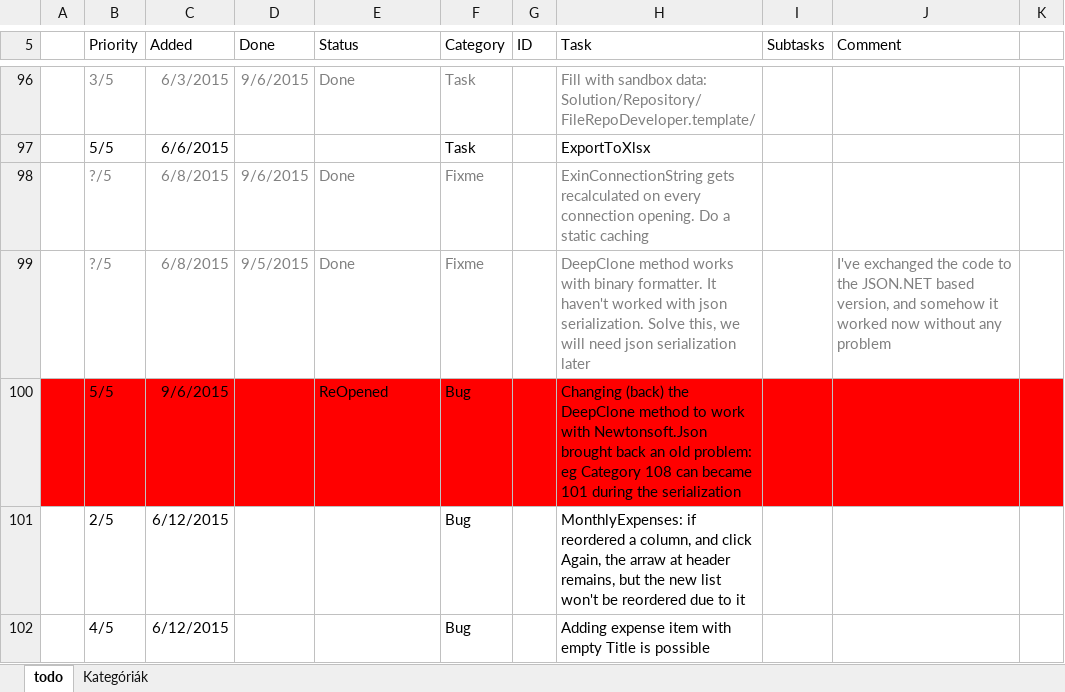
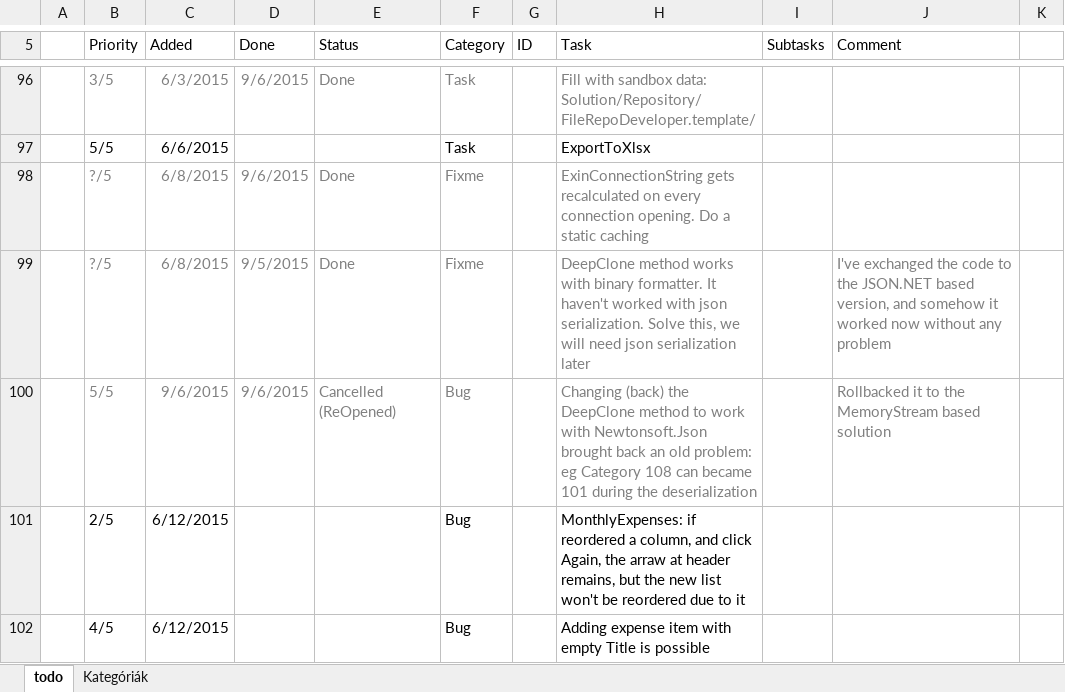
Before and after one commit to nvirth/Exin, an Excel workbook: Helpers/Exin issues.xlsx, sheet todo, drawn as a sheet; only a part is shown, gaps mark what is left out; values as stored, in another font and other column widths than the file's, no borders; the diff names each change by its address in the sheet, - before the commit and + after, or states it on an @@ line.

Commit message:
DeepClone rollbacked to memory stream based version
Changing it (turned out back) to work with Newtonsoft.Json brought back an old problem: eg Category 108 can became 101 during the deserialization... That's why the rollback.
NOTE: A disadvantage is that the MemoryStream based solution needs the [Serializable] markings yet

```diff
--- a/Helpers/Exin issues.xlsx (sheet todo)
+++ b/Helpers/Exin issues.xlsx (sheet todo)
-A100:K100 fill: #FF0000
+A100:K100 fill: none
-B100:C100 text colour: black
+B100:C100 text colour: #808080
-D100 (Done): (empty)
+D100 (Done): 9/6/2015
-E100 (Status): ReOpened
+E100 (Status): Cancelled (ReOpened)
-E100:F100 text colour: black
+E100:F100 text colour: #808080
-H100 (Task): …during the serialization
+H100 (Task): …during the deserialization
-H100 text colour: black
+H100 text colour: #808080
-J100 (Comment): (empty)
+J100 (Comment): Rollbacked it to the MemoryStream based solution
```
Also changed, not shown: 2 other files.
